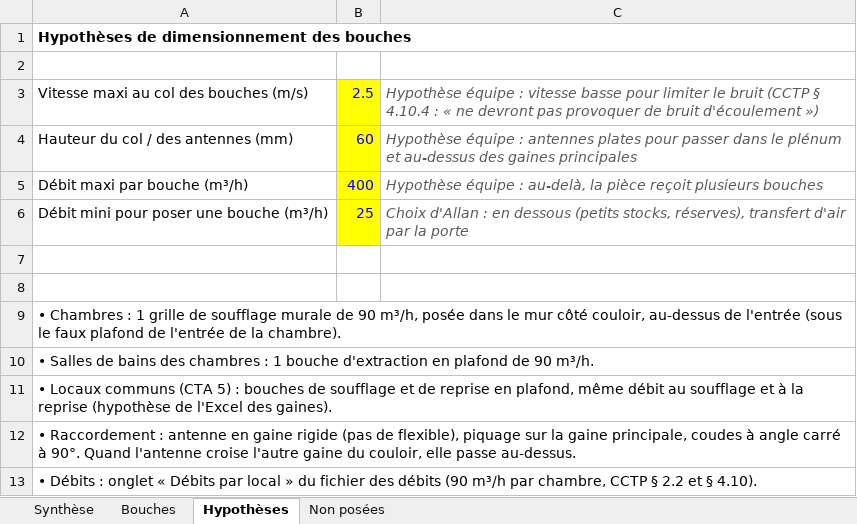
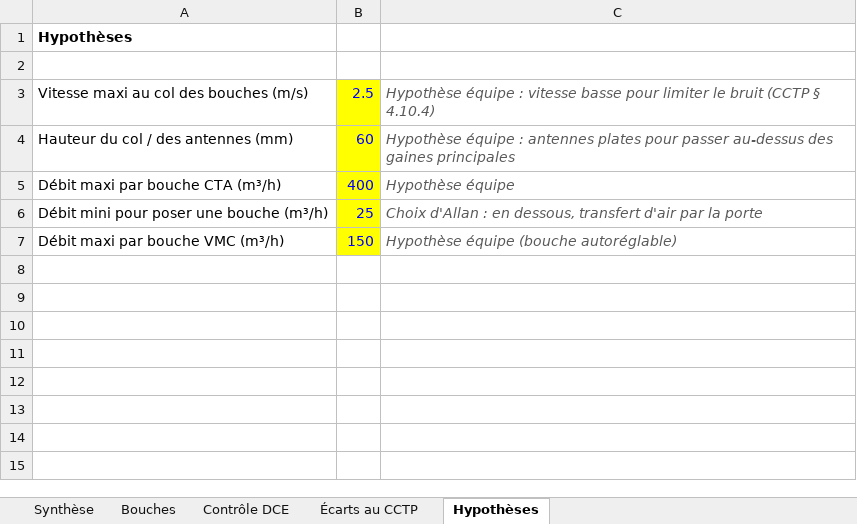
Before and after one commit to allanpereiradesk-prog/ehpad-labassee, an Excel workbook: exports-revit/EHPAD_Bouches_Ventilation.xlsx, sheet Hypothèses, drawn as a sheet; values as stored, in another font and other column widths than the file's, no borders; removed rows and columns are numbered as before the commit, all else as after; the diff names each change by its address in the sheet, - before the commit and + after, or states it on an @@ line.

```diff
--- a/exports-revit/EHPAD_Bouches_Ventilation.xlsx (sheet Hypothèses)
+++ b/exports-revit/EHPAD_Bouches_Ventilation.xlsx (sheet Hypothèses)
-sheet tab: Non posées
+sheet tab: Écarts au CCTP
+sheet tab: Contrôle DCE
@@ sheet tab order changed: Synthèse | Bouches | Contrôle DCE | Écarts au CCTP | Hypothèses @@
-A1: Hypothèses de dimensionnement des bouches
+A1: Hypothèses
-C3: …(CCTP § 4.10.4 : « ne devront pas provoquer de bruit d'écoulement »)
+C3: …(CCTP § 4.10.4)
-C4: …pour passer dans le plénum et au-dessus des…
+C4: …pour passer au-dessus des…
-A5: Débit maxi par bouche (m³/h)
+A5: Débit maxi par bouche CTA (m³/h)
-C5: Hypothèse équipe : au-delà, la pièce reçoit plusieurs bouches
+C5: Hypothèse équipe
-C6: …: en dessous (petits stocks, réserves), transfert d'air…
+C6: …: en dessous, transfert d'air…
-row 7: (empty)
+row 7: Débit maxi par bouche VMC (m³/h) | 150 | Hypothèse équipe (bouche autoréglable)
-B7 fill: none
+B7 fill: #FFFF00
-row 8: (empty)
-row 9: • Chambres : 1 grille de soufflage murale de 90 m³/h, posée dans le mur côté couloir, au-dessus de l'entrée (sous le faux plafond de l'entrée de la chambre).
-row 10: • Salles de bains des chambres : 1 bouche d'extraction en plafond de 90 m³/h.
-row 11: • Locaux communs (CTA 5) : bouches de soufflage et de reprise en plafond, même débit au soufflage et à la reprise (hypothèse de l'Excel des gaines).
-row 12: • Raccordement : antenne en gaine rigide (pas de flexible), piquage sur la gaine principale, coudes à angle carré à 90°. Quand l'antenne croise l'autre gaine du couloir, elle passe au-dessus.
-row 13: • Débits : onglet « Débits par local » du fichier des débits (90 m³/h par chambre, CCTP § 2.2 et § 4.10).
```
Also changed, not shown: sheet Bouches, sheet Écarts au CCTP, sheet Synthèse, formulas that keep their value, charts or pictures, 6 other files.
